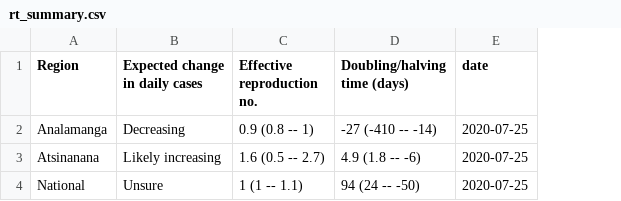
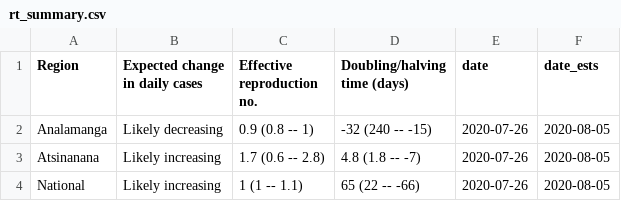
Before and after one commit to labmetcalf/mada-rt, a CSV file: latest/rt_summary.csv, drawn as a sheet; the diff names each change by its address in the sheet, - before the commit and + after, or states it on an @@ line.

```diff
--- a/latest/rt_summary.csv
+++ b/latest/rt_summary.csv
+column F (date_ests), rows 2-4: all 2020-08-05
-B2 (Expected change in daily cases): Decreasing
+B2 (Expected change in daily cases): Likely decreasing
-D2 (Doubling/halving time (days)): -27 (-410 -- -14)
+D2 (Doubling/halving time (days)): -32 (240 -- -15)
-E2:E4 (date): 2020-07-25
+E2:E4 (date): 2020-07-26
-C3 (Effective reproduction no.): 1.6 (0.5 -- 2.7)
+C3 (Effective reproduction no.): 1.7 (0.6 -- 2.8)
-D3 (Doubling/halving time (days)): 4.9 (1.8 -- -6)
+D3 (Doubling/halving time (days)): 4.8 (1.8 -- -7)
-B4 (Expected change in daily cases): Unsure
+B4 (Expected change in daily cases): Likely increasing
-D4 (Doubling/halving time (days)): 94 (24 -- -50)
+D4 (Doubling/halving time (days)): 65 (22 -- -66)
```
Also changed, not shown: latest/nowcast.csv, latest/rt_ests.csv.
